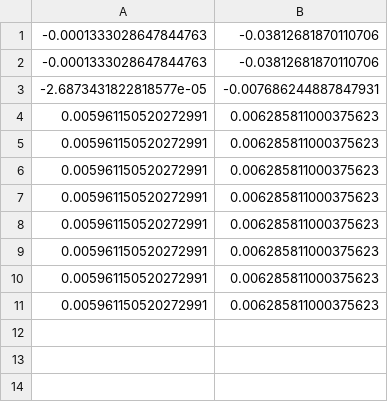
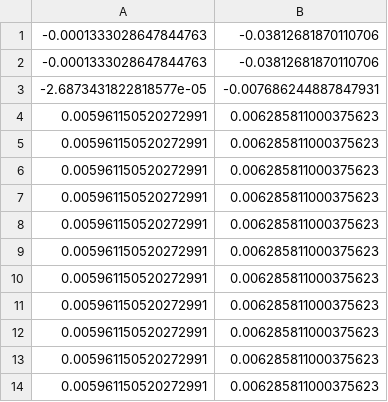
Before and after one commit to AdamThahir/AMR_Group_Project_01, a CSV file: slam_res_x_hat_avg_part.csv, drawn as a sheet.

```diff
--- a/slam_res_x_hat_avg_part.csv
+++ b/slam_res_x_hat_avg_part.csv
@@ -11 +11,4 @@
 0.005961150520272991;0.006285811000375623
+0.005961150520272991;0.006285811000375623
+0.005961150520272991;0.006285811000375623
+0.005961150520272991;0.006285811000375623
```
Also changed, not shown: landmarks.csv, slam_res_x_hat_0_part.csv, 5 other files.
